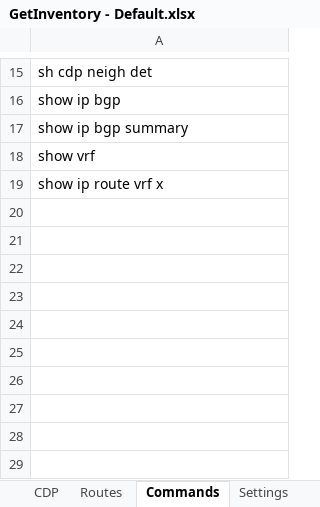
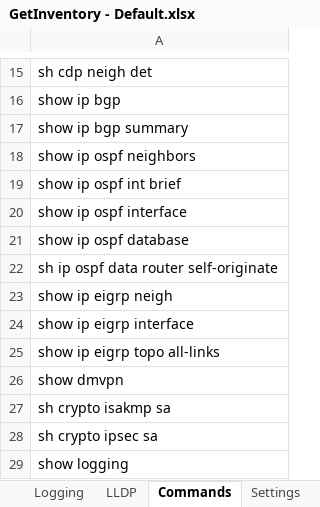
Before and after one commit to tc45/GetInventory, an Excel workbook: GetInventory - Default.xlsx, sheet Commands, drawn as a sheet; only a part is shown, gaps mark what is left out; values as stored, in another font and other column widths than the file's, no borders; the diff names each change by its address in the sheet, - before the commit and + after, or states it on an @@ line.

Commit message:
Updated spreadsheet with new columns, BGP, Inventory, LLDP, and Settings.
Signed-off-by: tc45 <33063166+tc45@users.noreply.github.com>

```diff
--- a/GetInventory - Default.xlsx (sheet Commands)
+++ b/GetInventory - Default.xlsx (sheet Commands)
+sheet tab: LLDP
-A18: show vrf
+A18: show ip ospf neighbors
-A19: show ip route vrf x
+A19: show ip ospf int brief
+row 20: show ip ospf interface
+row 21: show ip ospf database
+row 22: sh ip ospf data router self-originate
+row 23: show ip eigrp neigh
+row 24: show ip eigrp interface
+row 25: show ip eigrp topo all-links
+row 26: show dmvpn
+row 27: sh crypto isakmp sa
+row 28: sh crypto ipsec sa
+row 29: show logging
```
Also changed, not shown: sheet Main, sheet Settings, other sheet tabs, hidden cells.
